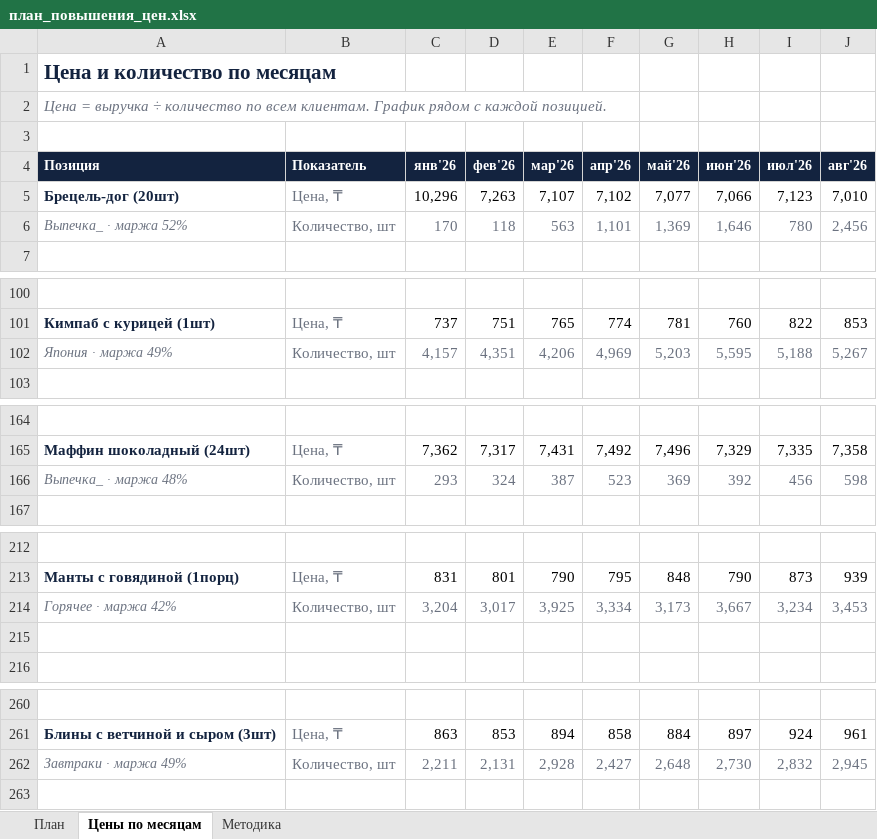
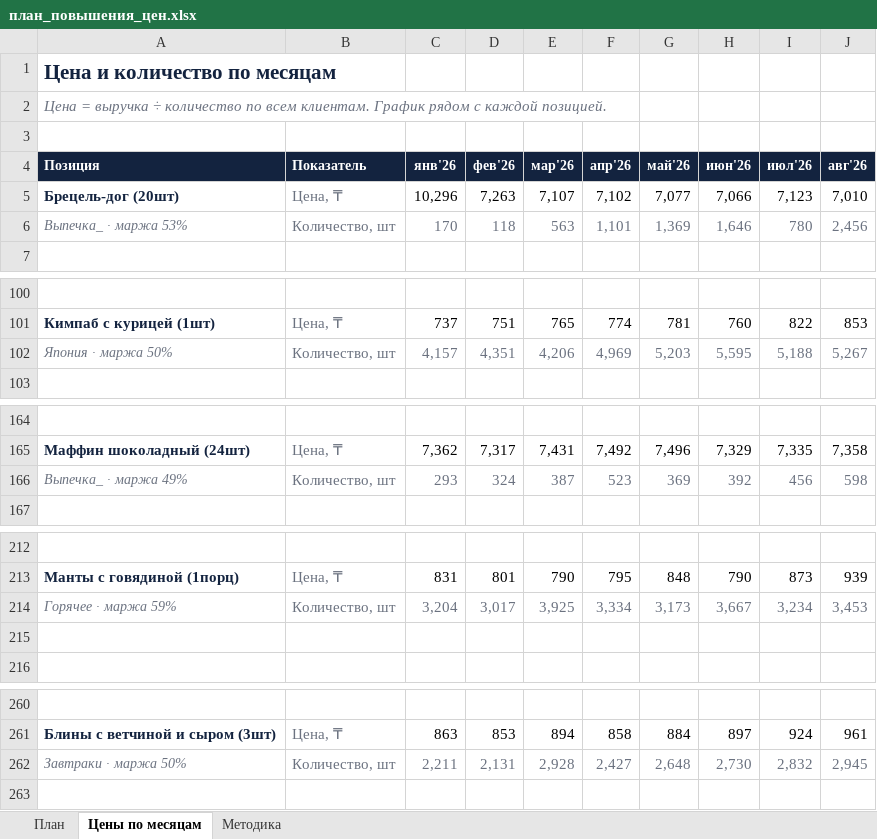
Before and after one commit to Olgagerassimenko/fin-director, an Excel workbook: план_повышения_цен.xlsx, sheet Цены по месяцам, drawn as a sheet; only a part is shown, gaps mark what is left out; values as stored, in another font and other column widths than the file's, no borders; charts and pictures not drawn; the diff covers the shown part only; the diff names each change by its address in the sheet, - before the commit and + after, or states it on an @@ line.

```diff
--- a/план_повышения_цен.xlsx (sheet Цены по месяцам)
+++ b/план_повышения_цен.xlsx (sheet Цены по месяцам)
-A6 (Позиция): Выпечка_ · маржа 52%
+A6 (Позиция): Выпечка_ · маржа 53%
-A102 (Позиция): Япония · маржа 49%
+A102 (Позиция): Япония · маржа 50%
-A166 (Позиция): Выпечка_ · маржа 48%
+A166 (Позиция): Выпечка_ · маржа 49%
-A214 (Позиция): Горячее · маржа 42%
+A214 (Позиция): Горячее · маржа 59%
-A262 (Позиция): Завтраки · маржа 49%
+A262 (Позиция): Завтраки · маржа 50%
```
Also changed, not shown: 1 edited cell elsewhere in this sheet, sheet План, sheet Методика, I Отчет ПРОДАЖИ 01.2026.xlsx, I Отчет ПРОДАЖИ 02.2026.xlsx, 36 other files.
